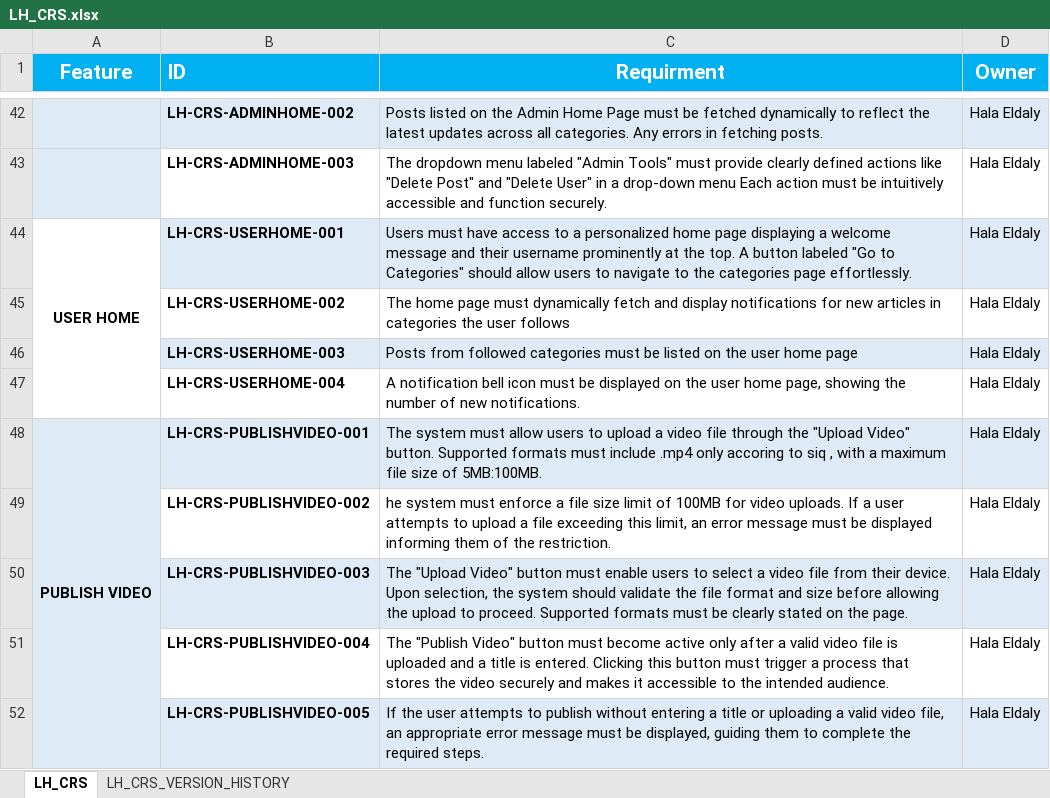
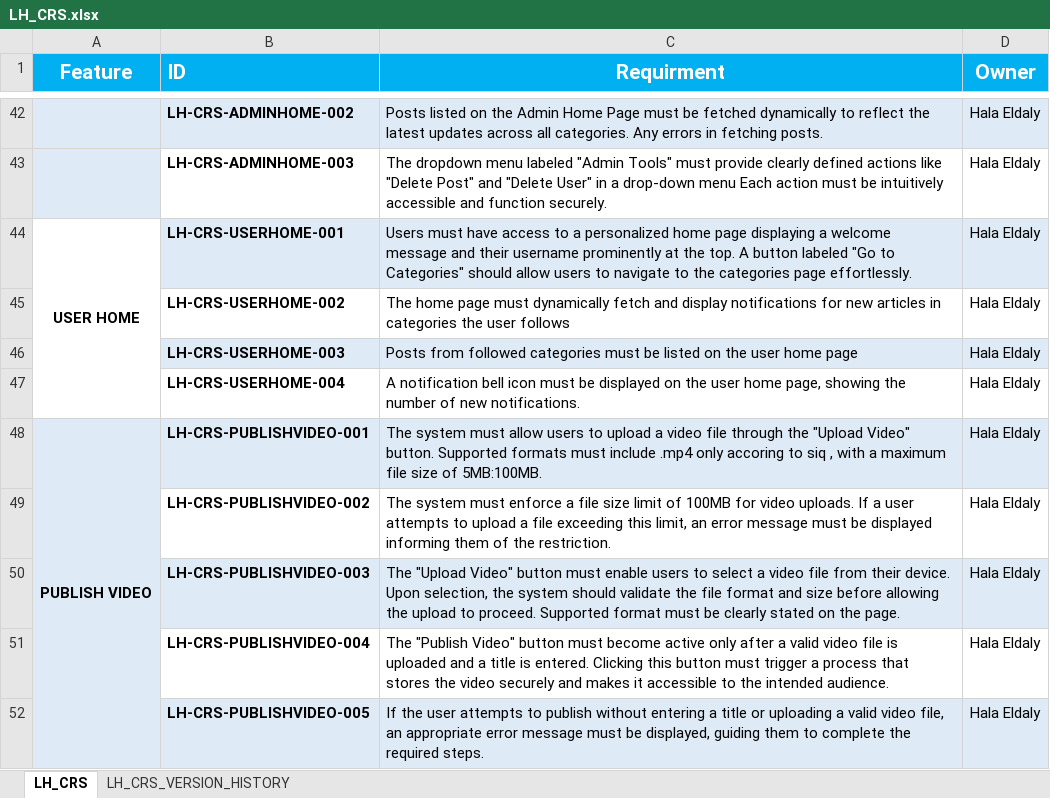
Before and after one commit to EmanAbusalim/Group-3-Learning-hub, an Excel workbook: LH_REQUIREMENTS/LH_CRS.xlsx, sheet LH_CRS, drawn as a sheet; only a part is shown, gaps mark what is left out; values as stored, in another font and other column widths than the file's, no borders; the diff names each change by its address in the sheet, - before the commit and + after, or states it on an @@ line.

```diff
--- a/LH_REQUIREMENTS/LH_CRS.xlsx (sheet LH_CRS)
+++ b/LH_REQUIREMENTS/LH_CRS.xlsx (sheet LH_CRS)
-C49 (Requirment): he system must…
+C49 (Requirment): The system must…
-C50 (Requirment): …proceed. Supported formats must be…
+C50 (Requirment): …proceed. Supported format must be…
```
Also changed, not shown: sheet LH_CRS_VERSION_HISTORY.
